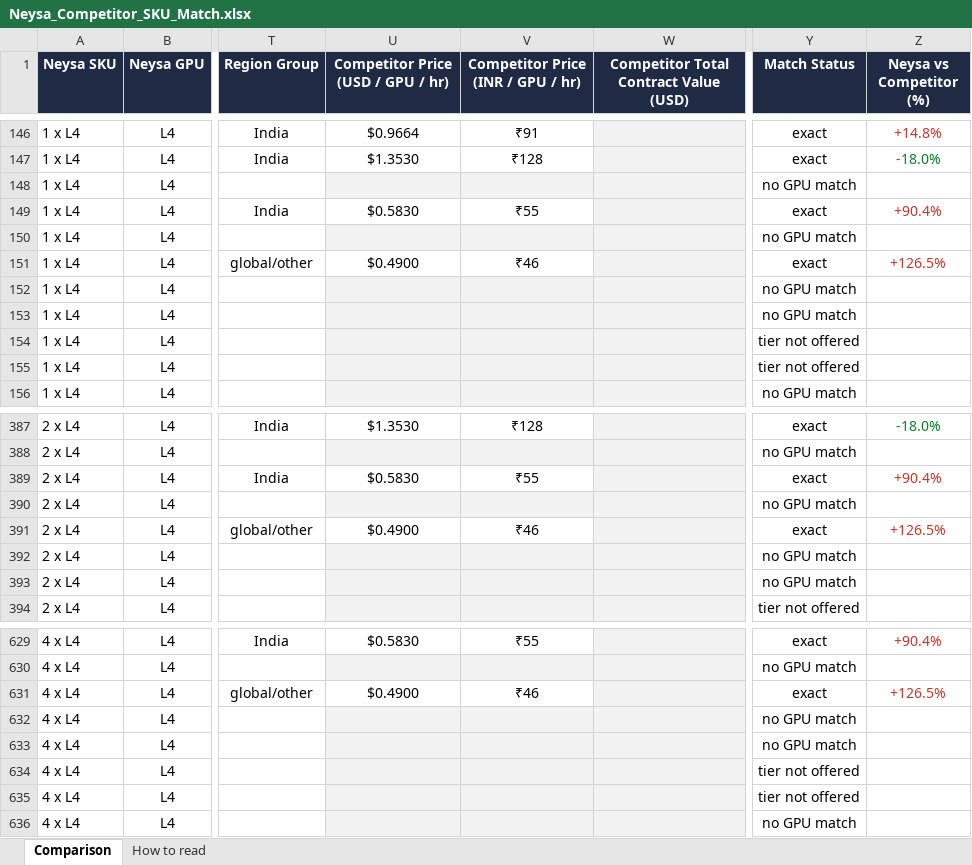
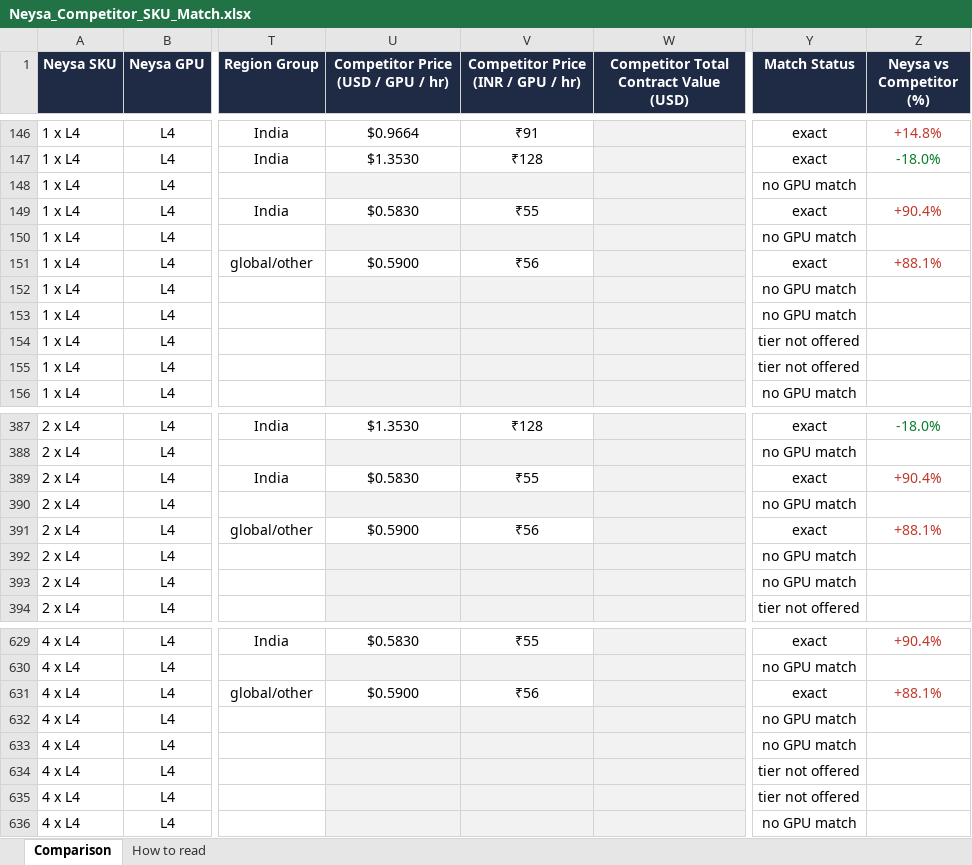
Before and after one commit to sooddvs/gpu-pricing, an Excel workbook: Neysa_Competitor_SKU_Match.xlsx, sheet Comparison, drawn as a sheet; only a part is shown, gaps mark what is left out; values as stored, in another font and other column widths than the file's, no borders; the diff covers the shown part only; the diff names each change by its address in the sheet, - before the commit and + after, or states it on an @@ line.

```diff
--- a/Neysa_Competitor_SKU_Match.xlsx (sheet Comparison)
+++ b/Neysa_Competitor_SKU_Match.xlsx (sheet Comparison)
-U151: $0.4900
+U151: $0.5900
-V151: ₹46
+V151: ₹56
-Z151 (Neysa vs Competitor (%)): +126.5%
+Z151 (Neysa vs Competitor (%)): +88.1%
-U391: $0.4900
+U391: $0.5900
-V391: ₹46
+V391: ₹56
-Z391 (Neysa vs Competitor (%)): +126.5%
+Z391 (Neysa vs Competitor (%)): +88.1%
-U631: $0.4900
+U631: $0.5900
-V631: ₹46
+V631: ₹56
-Z631 (Neysa vs Competitor (%)): +126.5%
+Z631 (Neysa vs Competitor (%)): +88.1%
```
Also changed, not shown: 57 edited cells and cell formats elsewhere in this sheet, 7 other files.
